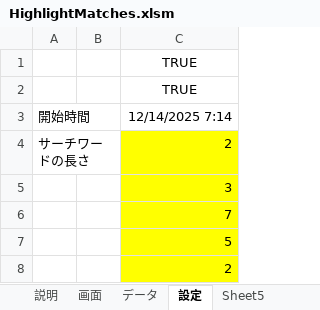
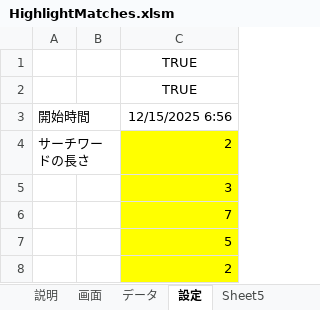
Before and after one commit to macoton/HighlightMatches, an Excel workbook: HighlightMatches.xlsm, sheet 設定, drawn as a sheet; only a part is shown; values as stored, in another font and other column widths than the file's, no borders; charts and pictures not drawn; the diff names each change by its address in the sheet, - before the commit and + after, or states it on an @@ line.

```diff
--- a/HighlightMatches.xlsm (sheet 設定)
+++ b/HighlightMatches.xlsm (sheet 設定)
-C3: 12/14/2025 7:14
+C3: 12/15/2025 6:56
```
Also changed, not shown: sheet 画面, sheet データ, charts or pictures.
